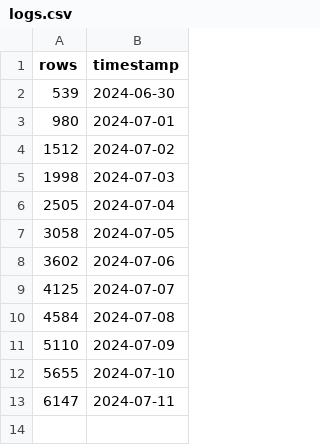
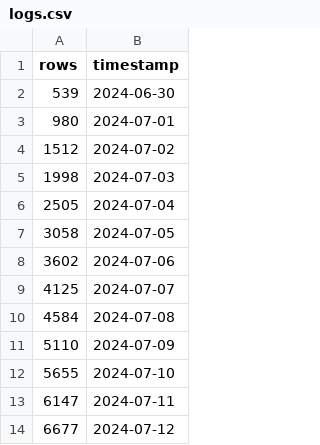
Before and after one commit to robertarcaleanu/github-actions-GCP-BigQuery, a CSV file: data/logs.csv, drawn as a sheet; the diff names each change by its address in the sheet, - before the commit and + after, or states it on an @@ line.

```diff
--- a/data/logs.csv
+++ b/data/logs.csv
+row 14: 6677 | 2024-07-12
```
Also changed, not shown: 1 other file.
